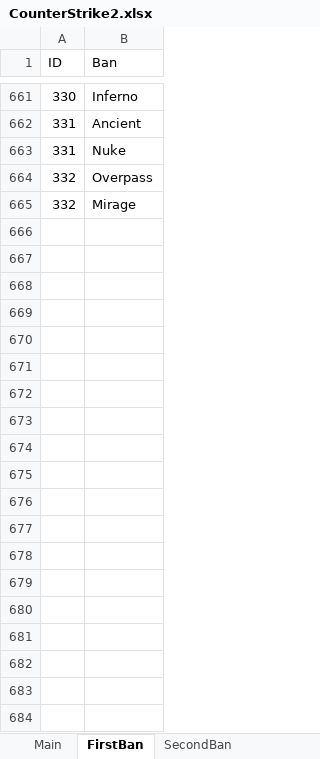
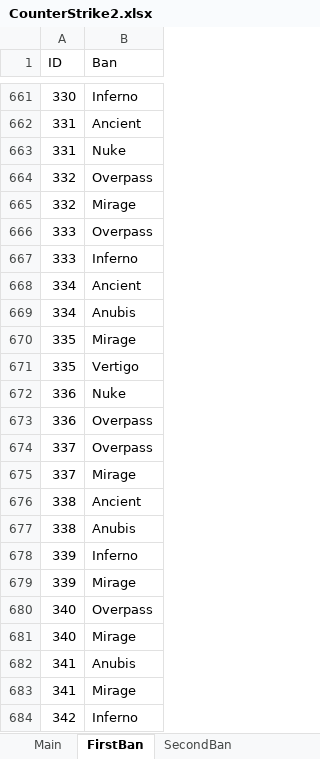
Before and after one commit to HardWare68/HardWareWebsite, an Excel workbook: datasets/xlsx/CounterStrike2.xlsx, sheet FirstBan, drawn as a sheet; only a part is shown, gaps mark what is left out; values as stored, in another font and other column widths than the file's, no borders; table styles not drawn; the diff covers the shown part only; the diff names each change by its address in the sheet, - before the commit and + after, or states it on an @@ line.

```diff
--- a/datasets/xlsx/CounterStrike2.xlsx (sheet FirstBan)
+++ b/datasets/xlsx/CounterStrike2.xlsx (sheet FirstBan)
+row 666: 333 | Overpass
+row 667: 333 | Inferno
+row 668: 334 | Ancient
+row 669: 334 | Anubis
+row 670: 335 | Mirage
+row 671: 335 | Vertigo
+row 672: 336 | Nuke
+row 673: 336 | Overpass
+row 674: 337 | Overpass
+row 675: 337 | Mirage
+row 676: 338 | Ancient
+row 677: 338 | Anubis
+row 678: 339 | Inferno
+row 679: 339 | Mirage
+row 680: 340 | Overpass
+row 681: 340 | Mirage
+row 682: 341 | Anubis
+row 683: 341 | Mirage
+row 684: 342 | Inferno
```
Also changed, not shown: 677 added rows elsewhere in this sheet, sheet Main, sheet SecondBan, sheet ThirdBan, sheet Codebook, formulas that keep their value, 1 other file.
